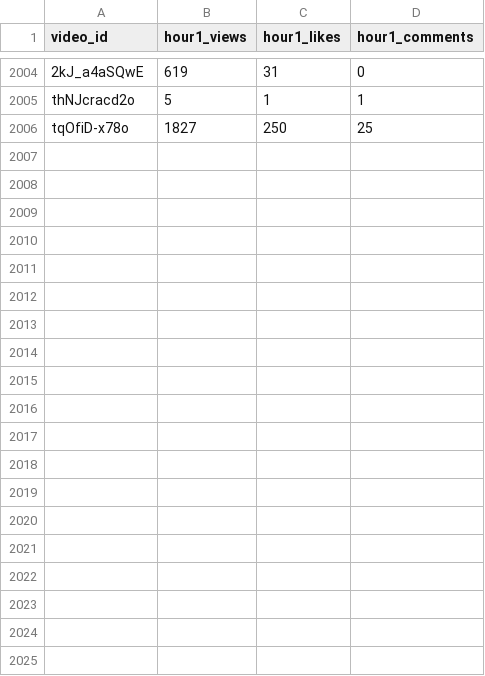
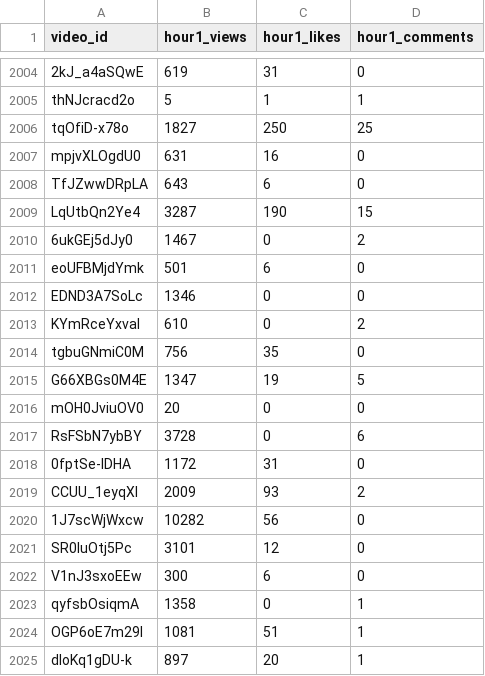
Before and after one commit to jaskiratkalra26/Youtube-Data-Extraction-Pipeline, a CSV file: hour1_data.csv, drawn as a sheet; only a part is shown, gaps mark what is left out; the diff covers the shown part only.

```diff
--- a/hour1_data.csv
+++ b/hour1_data.csv
@@ -2006 +2006,20 @@ thNJcracd2o,5,1,1
 tqOfiD-x78o,1827,250,25
+mpjvXLOgdU0,631,16,0
+TfJZwwDRpLA,643,6,0
+LqUtbQn2Ye4,3287,190,15
+6ukGEj5dJy0,1467,0,2
+eoUFBMjdYmk,501,6,0
+EDND3A7SoLc,1346,0,0
+KYmRceYxvaI,610,0,2
+tgbuGNmiC0M,756,35,0
+G66XBGs0M4E,1347,19,5
+mOH0JviuOV0,20,0,0
+RsFSbN7ybBY,3728,0,6
+0fptSe-IDHA,1172,31,0
+CCUU_1eyqXI,2009,93,2
+1J7scWjWxcw,10282,56,0
+SR0luOtj5Pc,3101,12,0
+V1nJ3sxoEEw,300,6,0
+qyfsbOsiqmA,1358,0,1
+OGP6oE7m29I,1081,51,1
+dIoKq1gDU-k,897,20,1
```
Also changed, not shown: 10 added rows elsewhere in this file, pending_videos.csv, static_data.csv.
